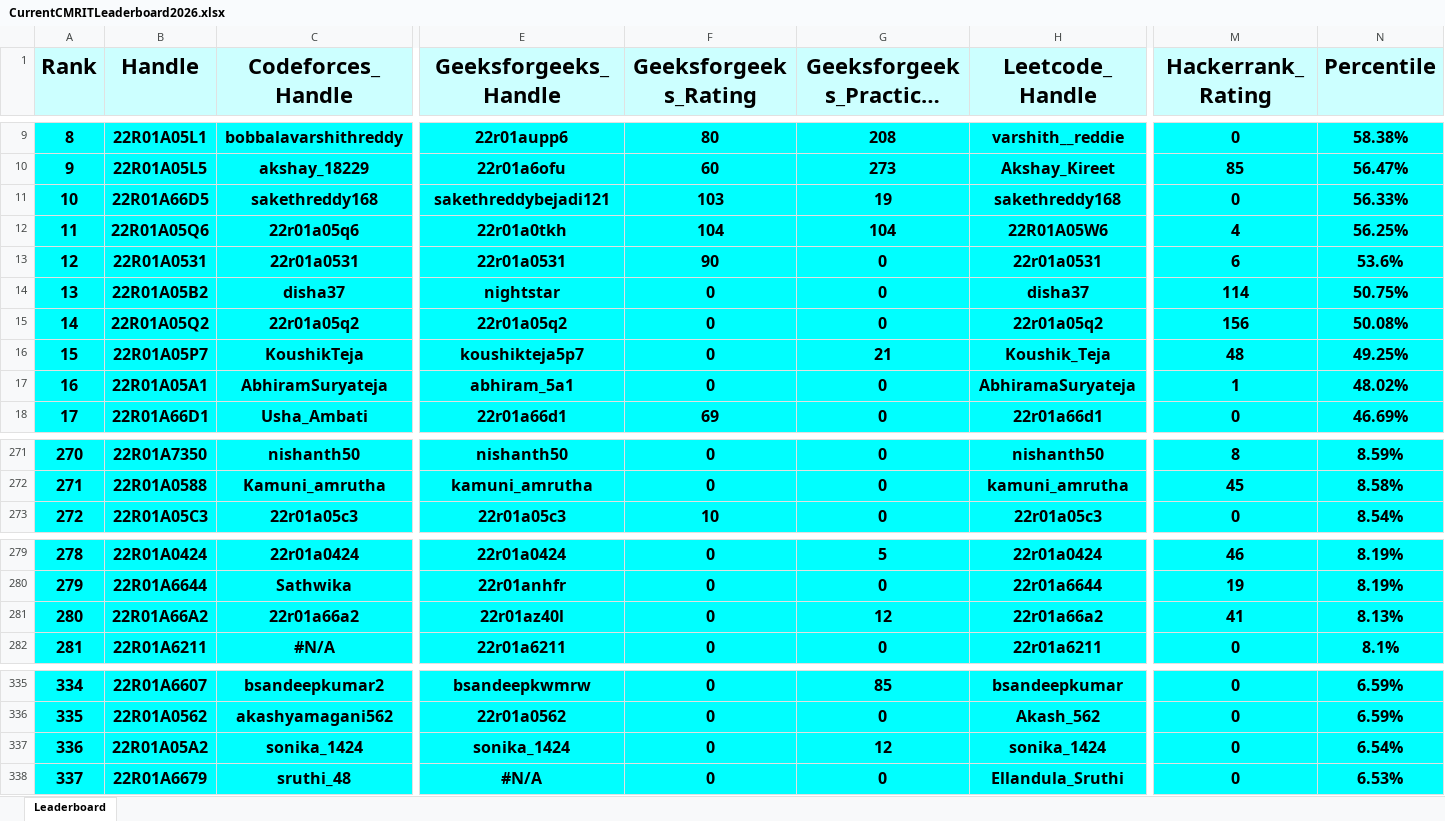
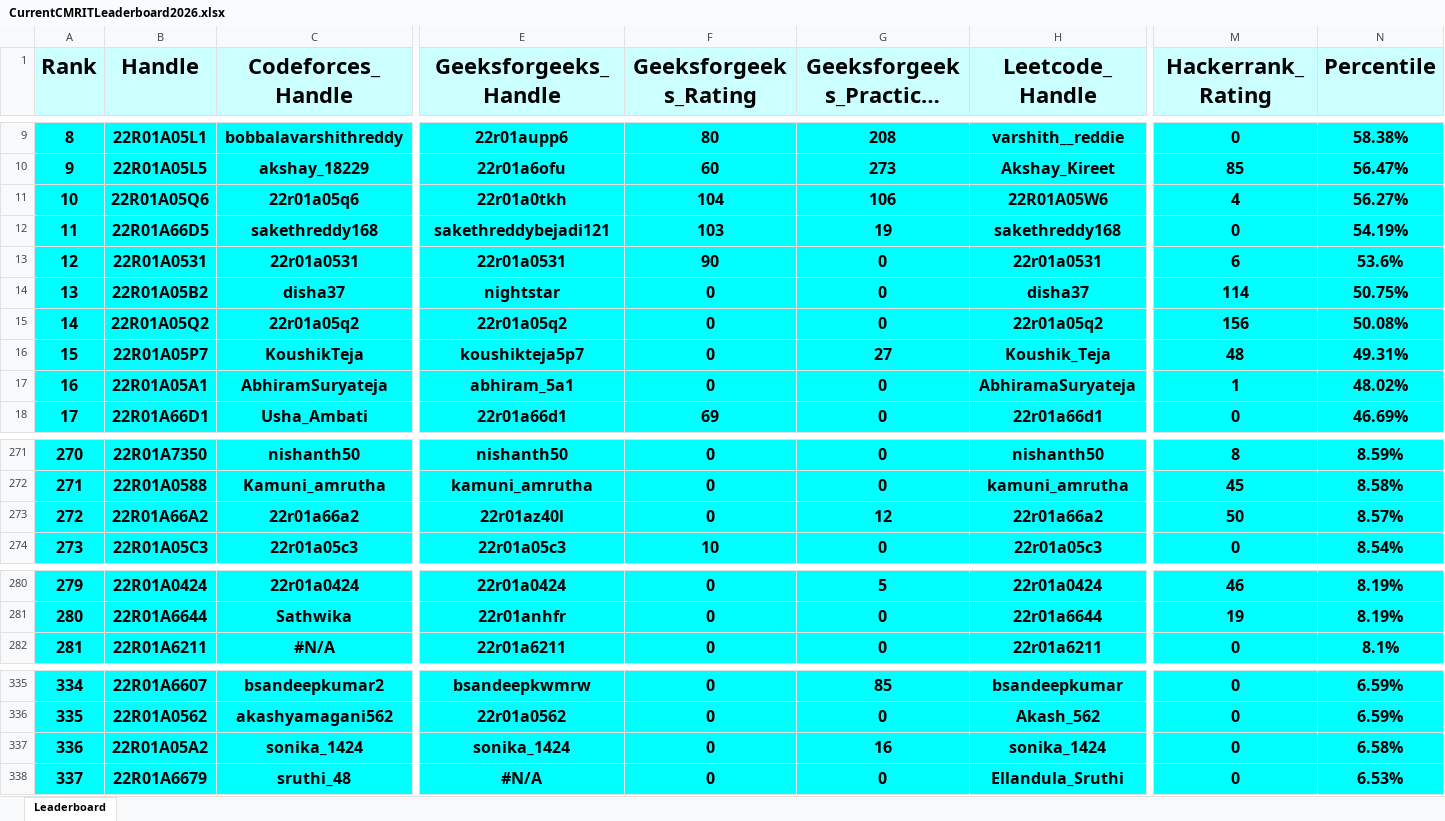
Before and after one commit to gabyah92/CMRIT2026Leaderboard, an Excel workbook: Leaderboards/CurrentCMRITLeaderboard2026.xlsx, sheet Leaderboard, drawn as a sheet; only a part is shown, gaps mark what is left out; long unchanged cells end in …; values as stored, in another font and other column widths than the file's, no borders; removed rows and columns are numbered as before the commit, all else as after; rows hold the shown columns only; the diff names each change by its address in the sheet, - before the commit and + after, or states it on an @@ line.

```diff
--- a/Leaderboards/CurrentCMRITLeaderboard2026.xlsx (sheet Leaderboard)
+++ b/Leaderboards/CurrentCMRITLeaderboard2026.xlsx (sheet Leaderboard)
-row 11: 10 | 22R01A66D5 | sakethreddy168 | sakethreddybejadi121 | 103 | 19 | sakethreddy168 | 0 | 56.33%
@@ column A (Rank) renumbered between rows 11 and 281 @@
-G11 (Geeksforgeeks_Practice_Rating): 104
+G11 (Geeksforgeeks_Practice_Rating): 106
-N11 (Percentile): 56.25%
+N11 (Percentile): 56.27%
+row 12: 11 | 22R01A66D5 | sakethreddy168 | sakethreddybejadi121 | 103 | 19 | sakethreddy168 | 0 | 54.19%
-G16 (Geeksforgeeks_Practice_Rating): 21
+G16 (Geeksforgeeks_Practice_Rating): 27
-N16 (Percentile): 49.25%
+N16 (Percentile): 49.31%
+row 273: 272 | 22R01A66A2 | 22r01a66a2 | 22r01az40l | 0 | 12 | 22r01a66a2 | 50 | 8.57%
-row 281: 280 | 22R01A66A2 | 22r01a66a2 | 22r01az40l | 0 | 12 | 22r01a66a2 | 41 | 8.13%
-G337 (Geeksforgeeks_Practice_Rating): 12
+G337 (Geeksforgeeks_Practice_Rating): 16
-N337 (Percentile): 6.54%
+N337 (Percentile): 6.58%
```
